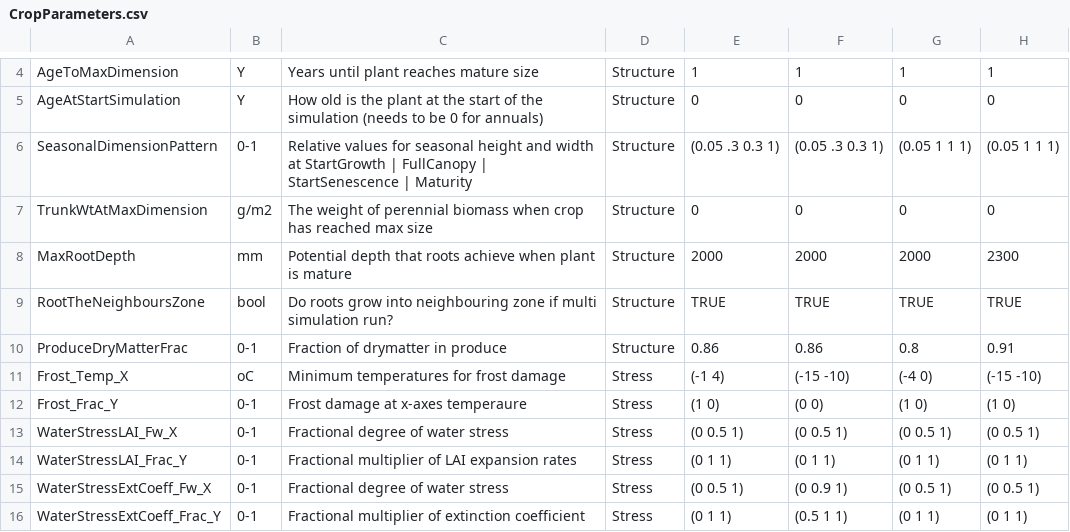
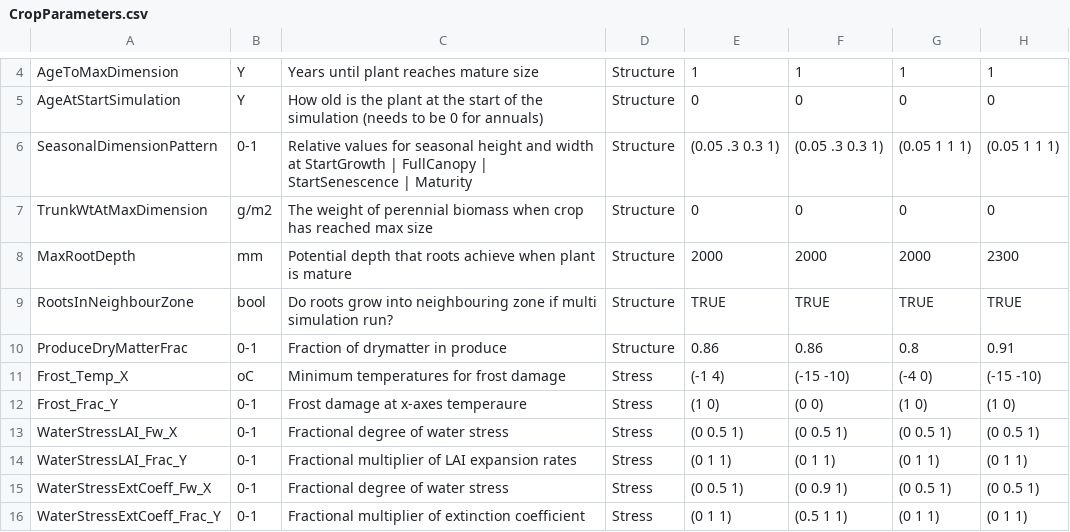
Before and after one commit to APSIMInitiative/ApsimX, a CSV file: Prototypes/DEROPAPY/CropParameters.csv, drawn as a sheet; only a part is shown, gaps mark what is left out; the diff names each change by its address in the sheet, - before the commit and + after, or states it on an @@ line.

Commit message:
Make parameter name less interesting

```diff
--- a/Prototypes/DEROPAPY/CropParameters.csv
+++ b/Prototypes/DEROPAPY/CropParameters.csv
-A9: RootTheNeighboursZone
+A9: RootsInNeighbourZone
```
Also changed, not shown: 1 other file.
